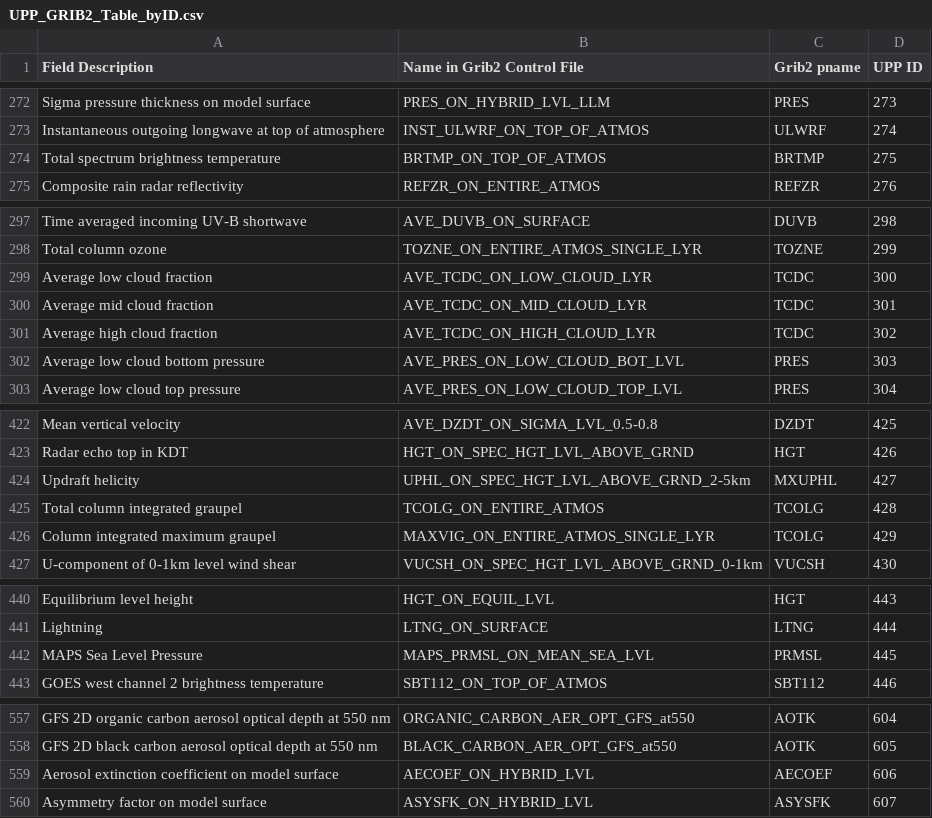
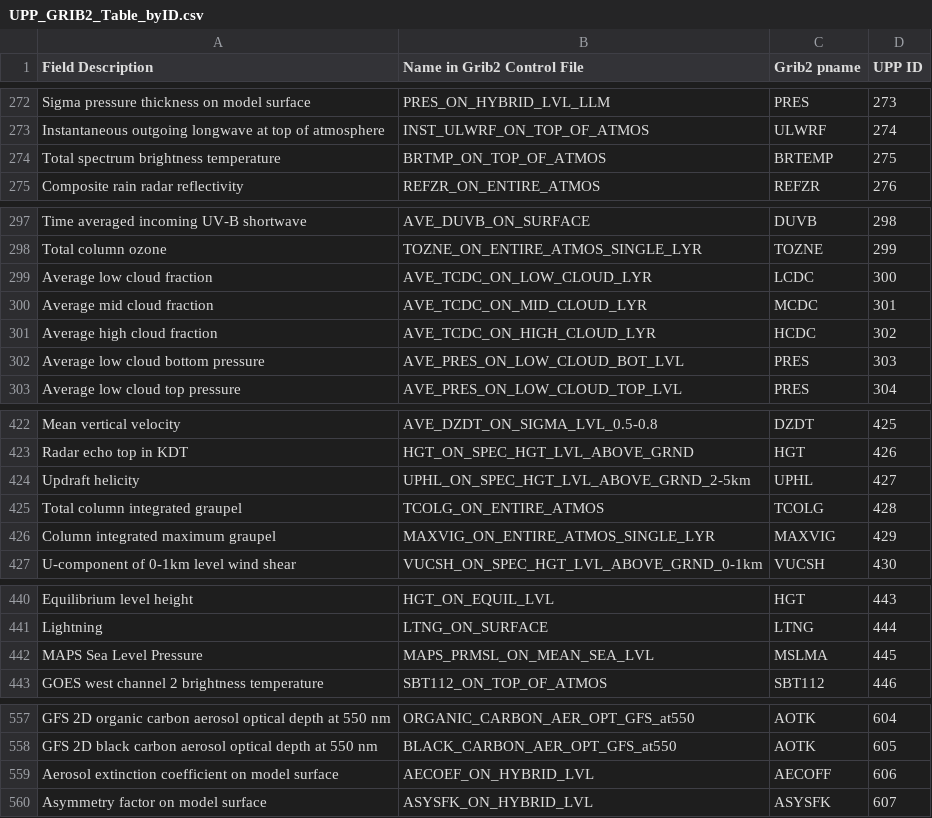
Before and after one commit to NOAA-EMC/UPP, a CSV file: doc/UserGuide/tables/UPP_GRIB2_Table_byID.csv, drawn as a sheet; only a part is shown, gaps mark what is left out; the diff covers the shown part only.

Commit message:
updating stale pnames

```diff
--- a/doc/UserGuide/tables/UPP_GRIB2_Table_byID.csv
+++ b/doc/UserGuide/tables/UPP_GRIB2_Table_byID.csv
@@ -273,3 +273,3 @@ Sigma pressure thickness on model surface,PRES_ON_HYBRID_LVL_LLM,PRES,273
 Instantaneous outgoing longwave at top of atmosphere,INST_ULWRF_ON_TOP_OF_ATMOS,ULWRF,274
-Total spectrum brightness temperature,BRTMP_ON_TOP_OF_ATMOS,BRTMP,275
+Total spectrum brightness temperature,BRTMP_ON_TOP_OF_ATMOS,BRTEMP,275
 Composite rain radar reflectivity,REFZR_ON_ENTIRE_ATMOS,REFZR,276
@@ -298,5 +298,5 @@ Time averaged incoming UV-B shortwave,AVE_DUVB_ON_SURFACE,DUVB,298
 Total column ozone,TOZNE_ON_ENTIRE_ATMOS_SINGLE_LYR,TOZNE,299
-Average low cloud fraction,AVE_TCDC_ON_LOW_CLOUD_LYR,TCDC,300
-Average mid cloud fraction,AVE_TCDC_ON_MID_CLOUD_LYR,TCDC,301
-Average high cloud fraction,AVE_TCDC_ON_HIGH_CLOUD_LYR,TCDC,302
+Average low cloud fraction,AVE_TCDC_ON_LOW_CLOUD_LYR,LCDC,300
+Average mid cloud fraction,AVE_TCDC_ON_MID_CLOUD_LYR,MCDC,301
+Average high cloud fraction,AVE_TCDC_ON_HIGH_CLOUD_LYR,HCDC,302
 Average low cloud bottom pressure,AVE_PRES_ON_LOW_CLOUD_BOT_LVL,PRES,303
@@ -423,5 +423,5 @@ Mean vertical velocity,AVE_DZDT_ON_SIGMA_LVL_0.5-0.8,DZDT,425
 Radar echo top in KDT,HGT_ON_SPEC_HGT_LVL_ABOVE_GRND,HGT,426
-Updraft helicity,UPHL_ON_SPEC_HGT_LVL_ABOVE_GRND_2-5km,MXUPHL,427
+Updraft helicity,UPHL_ON_SPEC_HGT_LVL_ABOVE_GRND_2-5km,UPHL,427
 Total column integrated graupel,TCOLG_ON_ENTIRE_ATMOS,TCOLG,428
-Column integrated maximum graupel,MAXVIG_ON_ENTIRE_ATMOS_SINGLE_LYR,TCOLG,429
+Column integrated maximum graupel,MAXVIG_ON_ENTIRE_ATMOS_SINGLE_LYR,MAXVIG,429
 U-component of 0-1km level wind shear,VUCSH_ON_SPEC_HGT_LVL_ABOVE_GRND_0-1km,VUCSH,430
@@ -441,3 +441,3 @@ Equilibrium level height,HGT_ON_EQUIL_LVL,HGT,443
 Lightning,LTNG_ON_SURFACE,LTNG,444
-MAPS Sea Level Pressure,MAPS_PRMSL_ON_MEAN_SEA_LVL,PRMSL,445
+MAPS Sea Level Pressure,MAPS_PRMSL_ON_MEAN_SEA_LVL,MSLMA,445
 GOES west channel 2 brightness temperature,SBT112_ON_TOP_OF_ATMOS,SBT112,446
@@ -558,3 +558,3 @@ GFS 2D organic carbon aerosol optical depth at 550 nm,ORGANIC_CARBON_AER_OPT_GFS
 GFS 2D black carbon aerosol optical depth at 550 nm,BLACK_CARBON_AER_OPT_GFS_at550,AOTK,605
-Aerosol extinction coefficient on model surface,AECOEF_ON_HYBRID_LVL,AECOEF,606
+Aerosol extinction coefficient on model surface,AECOEF_ON_HYBRID_LVL,AECOFF,606
 Asymmetry factor on model surface,ASYSFK_ON_HYBRID_LVL,ASYSFK,607
```
Also changed, not shown: 1 edited cell elsewhere in this file.
